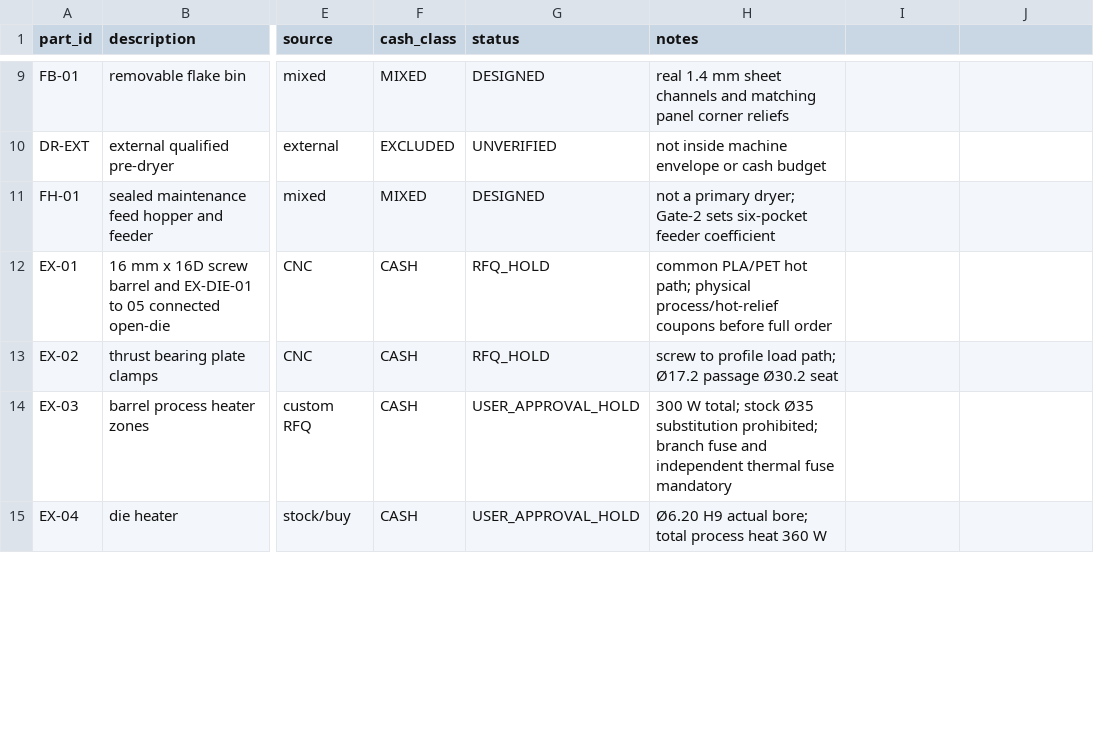
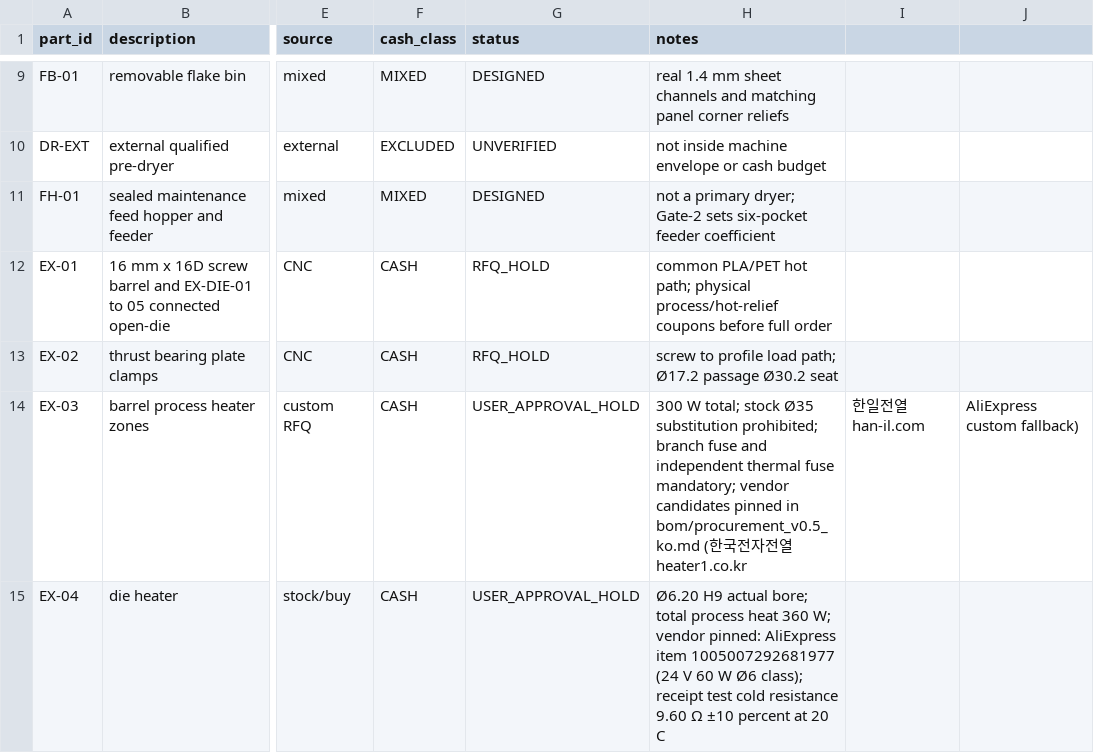
Before and after one commit to snowman0919/PLA-PET-Recycling-Lab, a CSV file: bom/bom.csv, drawn as a sheet; only a part is shown, gaps mark what is left out; the diff covers the shown part only; the diff names each change by its address in the sheet, - before the commit and + after, or states it on an @@ line.

Commit message:
docs: pin vendors and products before purchase approval
- Add 6 procurement rows (band heater, die cartridge, PTC, MAX6675 x5,
  D4184-class MOSFET x5, thermal fuse path) with vendor, URL, price date
- Update BTS7960 (icbanq confirmed), #35 sprockets (MISUMI economy),
  GMP60 reference (TT Motor factory RFQ) statuses
- Reject Omega MBH and domestic GGM worm-drive on cost; keep GMP42 rejection
- Document honest budget delta +20k..+77k KRW risk and cap-compliance
  options (donor reuse, bundled order, phased purchase) for user decision
- Reflect pinned vendors in bom.csv notes; no geometry/spec changes

```diff
--- a/bom/bom.csv
+++ b/bom/bom.csv
-H14 (notes): …thermal fuse mandatory
+H14 (notes): …thermal fuse mandatory; vendor candidates pinned in bom/procurement_v0.5_ko.md (한국전자전열 heater1.co.kr
-I14: (empty)
+I14: 한일전열 han-il.com
-J14: (empty)
+J14: AliExpress custom fallback)
-H15 (notes): …heat 360 W
+H15 (notes): …heat 360 W; vendor pinned: AliExpress item 1005007292681977 (24 V 60 W Ø6 class); receipt test cold resistance 9.60 Ω ±10 percent at 20 C
```
Also changed, not shown: 7 edited cells elsewhere in this file, bom/purchase_candidates.csv, 2 other files.
